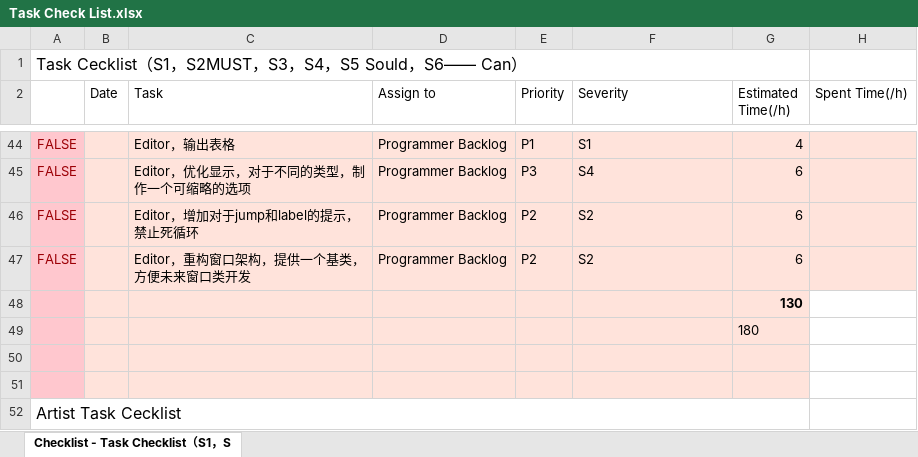
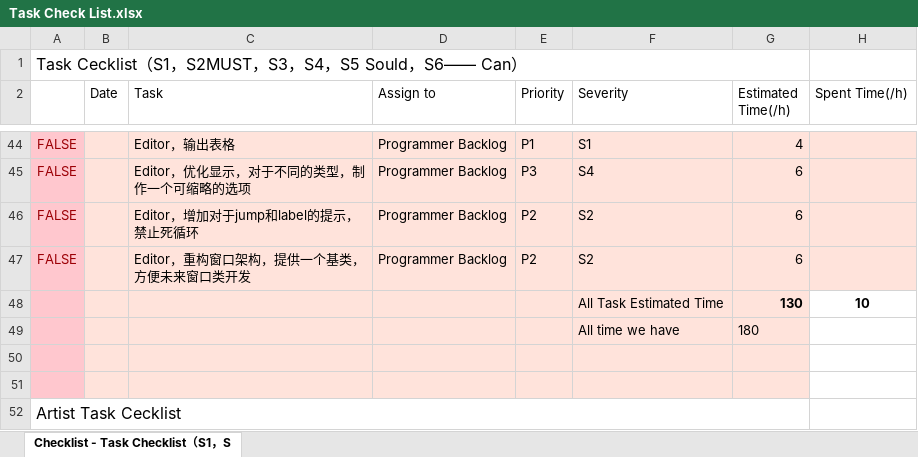
Before and after one commit to kwh3884858/Hippocampus, an Excel workbook: Documents/Project Manage/Task Check List.xlsx, sheet Checklist - Task Checklist（S1，S, drawn as a sheet; only a part is shown, gaps mark what is left out; values as stored, in another font and other column widths than the file's, no borders; charts and pictures not drawn; removed rows and columns are numbered as before the commit, all else as after; the diff names each change by its address in the sheet, - before the commit and + after, or states it on an @@ line.

```diff
--- a/Documents/Project Manage/Task Check List.xlsx (sheet Checklist - Task Checklist（S1，S)
+++ b/Documents/Project Manage/Task Check List.xlsx (sheet Checklist - Task Checklist（S1，S)
-row 48:  |  |  |  |  |  | 130
-row 49:  |  |  |  |  |  | 180
+row 48:  |  |  |  |  | All Task Estimated Time | 130 | 10
+row 49:  |  |  |  |  | All time we have | 180
```
Also changed, not shown: Documents/Project Manage/Team Backlog.xlsx, 7 other files.
